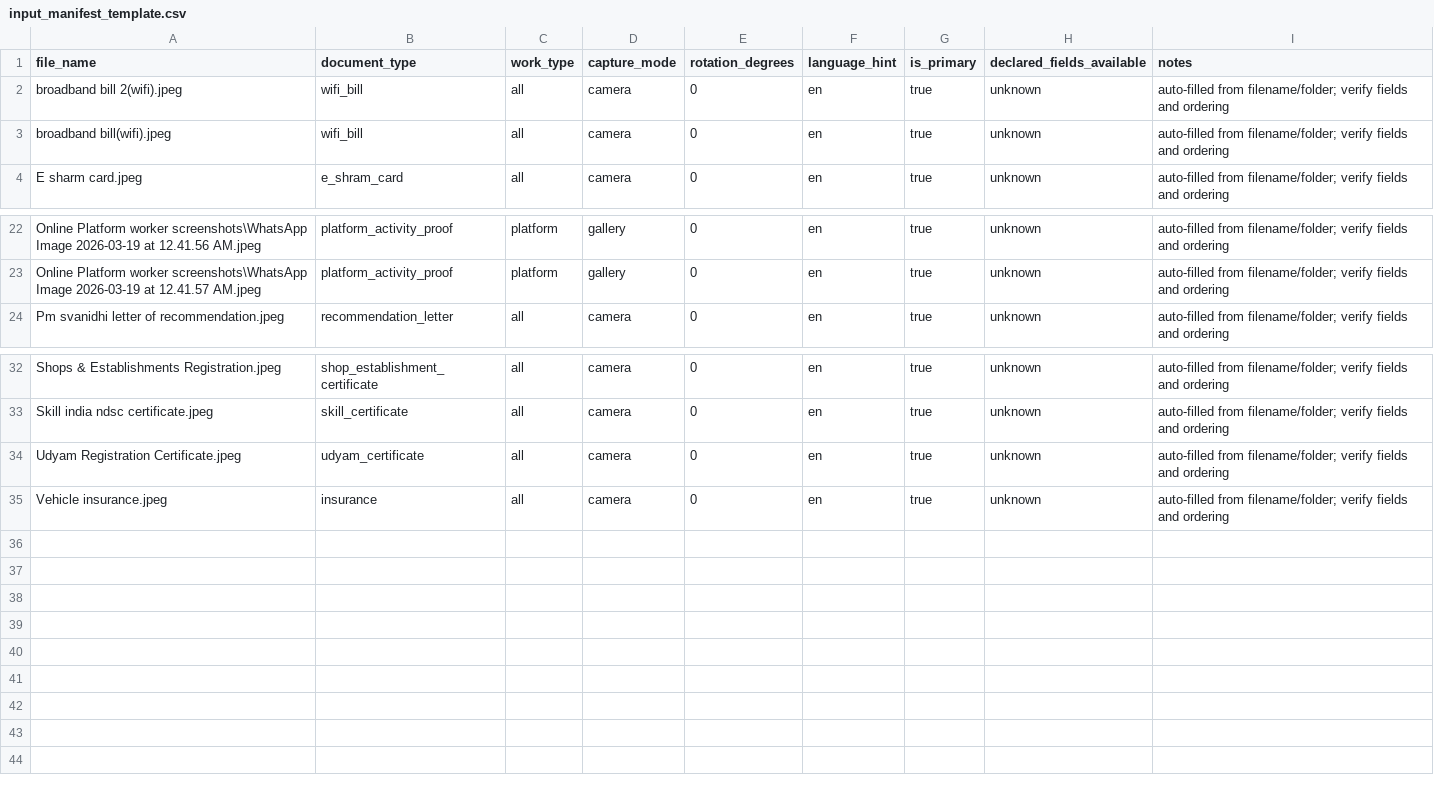
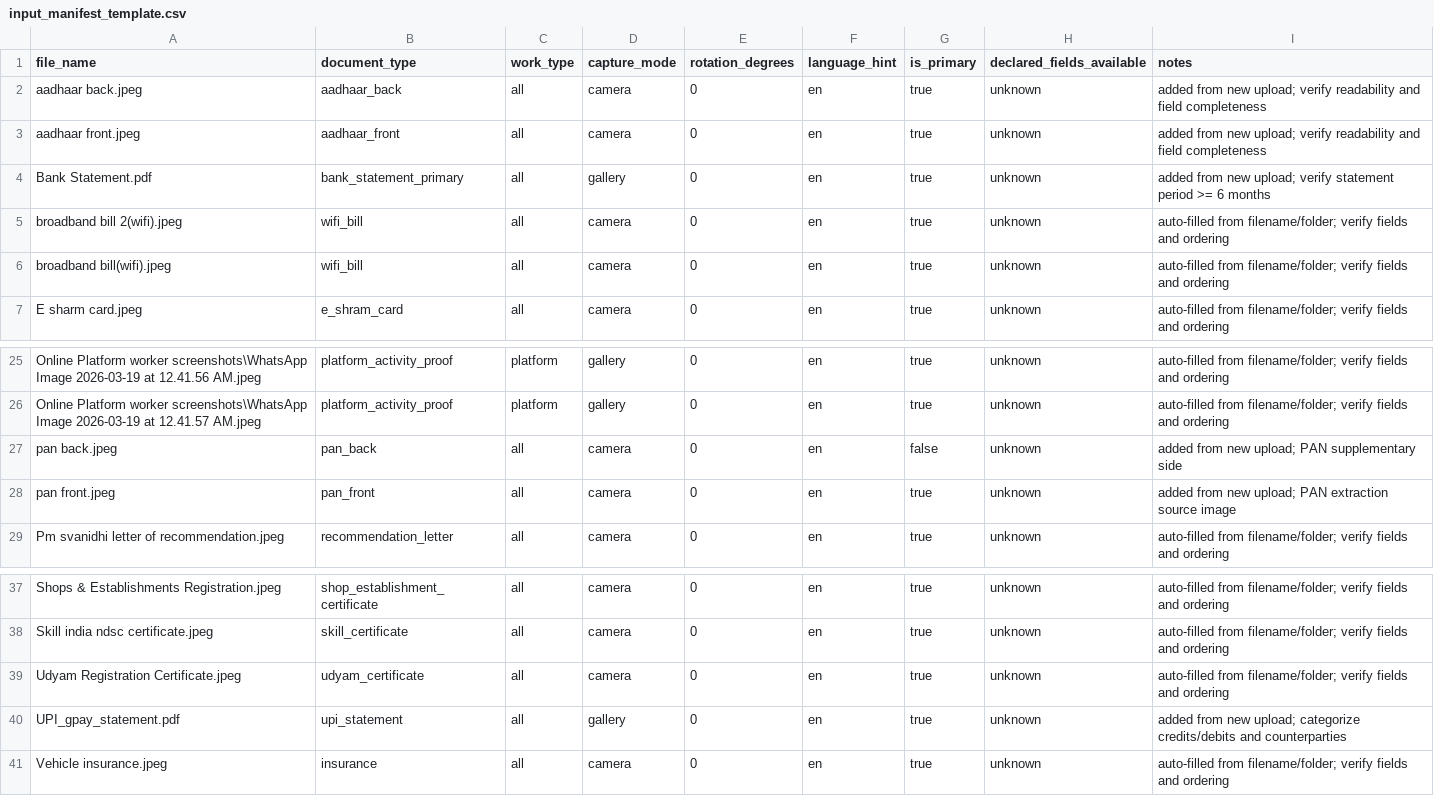
Before and after one commit to Praveen09107/GigCredit-AI4Good, a CSV file: sample inputs/input_manifest_template.csv, drawn as a sheet; only a part is shown, gaps mark what is left out.

Commit message:
docs(sample-inputs): register newly added aadhaar pan bank and upi files in manifest and tracker

```diff
--- a/sample inputs/input_manifest_template.csv
+++ b/sample inputs/input_manifest_template.csv
@@ -1,2 +1,5 @@
 "file_name","document_type","work_type","capture_mode","rotation_degrees","language_hint","is_primary","declared_fields_available","notes"
+"aadhaar back.jpeg","aadhaar_back","all","camera","0","en","true","unknown","added from new upload; verify readability and field completeness"
+"aadhaar front.jpeg","aadhaar_front","all","camera","0","en","true","unknown","added from new upload; verify readability and field completeness"
+"Bank Statement.pdf","bank_statement_primary","all","gallery","0","en","true","unknown","added from new upload; verify statement period >= 6 months"
 "broadband bill 2(wifi).jpeg","wifi_bill","all","camera","0","en","true","unknown","auto-filled from filename/folder; verify fields and ordering"
@@ -23,2 +26,4 @@
 "Online Platform worker screenshots\WhatsApp Image 2026-03-19 at 12.41.57 AM.jpeg","platform_activity_proof","platform","gallery","0","en","true","unknown","auto-filled from filename/folder; verify fields and ordering"
+"pan back.jpeg","pan_back","all","camera","0","en","false","unknown","added from new upload; PAN supplementary side"
+"pan front.jpeg","pan_front","all","camera","0","en","true","unknown","added from new upload; PAN extraction source image"
 "Pm svanidhi letter of recommendation.jpeg","recommendation_letter","all","camera","0","en","true","unknown","auto-filled from filename/folder; verify fields and ordering"
@@ -34,2 +39,3 @@
 "Udyam Registration Certificate.jpeg","udyam_certificate","all","camera","0","en","true","unknown","auto-filled from filename/folder; verify fields and ordering"
+"UPI_gpay_statement.pdf","upi_statement","all","gallery","0","en","true","unknown","added from new upload; categorize credits/debits and counterparties"
 "Vehicle insurance.jpeg","insurance","all","camera","0","en","true","unknown","auto-filled from filename/folder; verify fields and ordering"
```
Also changed, not shown: sample inputs/manual_extraction_tracker.csv.
